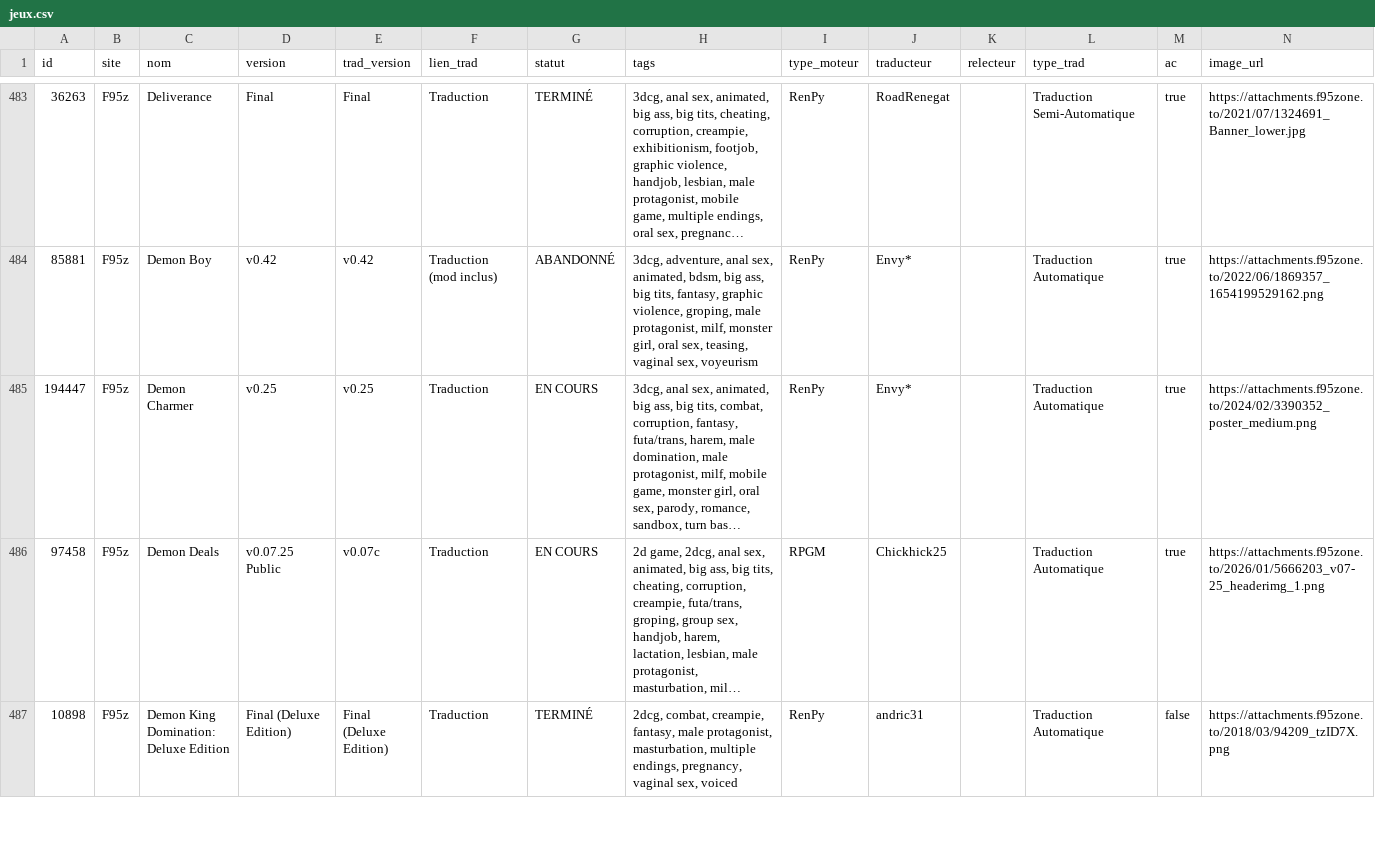
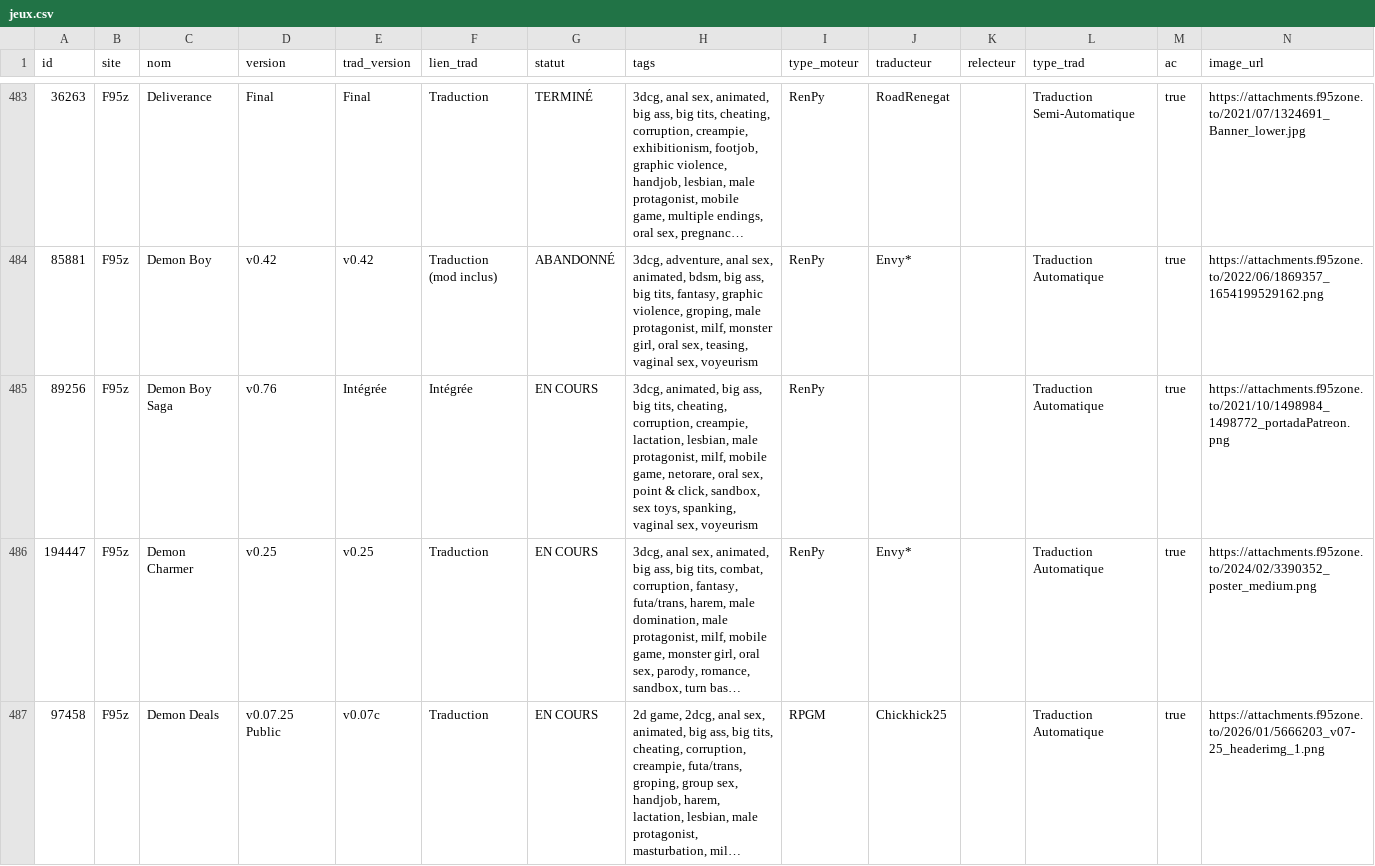
Before and after one commit to TheBlackCat47/F95_Game_Translate_FR, a CSV file: data/jeux.csv, drawn as a sheet; only a part is shown, gaps mark what is left out; the shorter side is filled out with more unchanged rows; long unchanged cells end in …; rows hold the shown columns only; the diff names each change by its address in the sheet, - before the commit and + after, or states it on an @@ line.

```diff
--- a/data/jeux.csv
+++ b/data/jeux.csv
+row 485: 89256 | F95z | Demon Boy Saga | v0.76 | Intégrée | Intégrée | EN COURS | 3dcg, animated, big ass, big tits, cheating, corruption, creampie, lactation, lesbian, male protagonist, milf, mobile game, netorare, oral sex, point & click, sandbox, sex toys, spanking, vaginal sex, voyeurism | RenPy |  |  | Traduction Automatique | true | https://attachments.f95zone.to/2021/10/1498984_1498772_portadaPatreon.png
```
Also changed, not shown: data/maj.csv, 9 other files.
